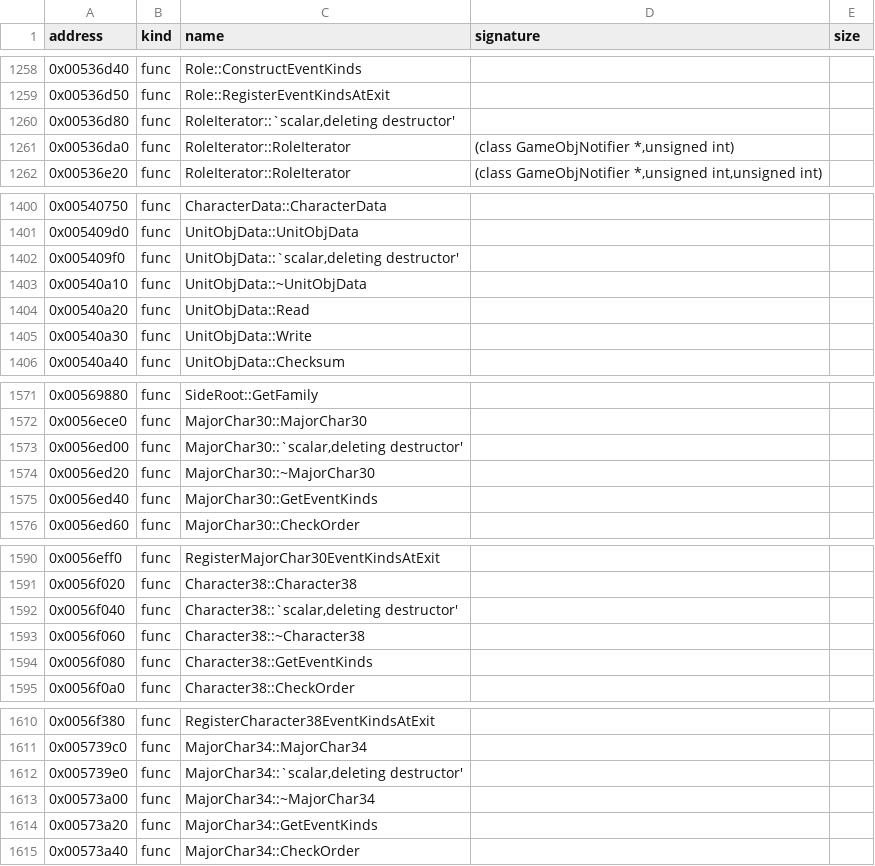
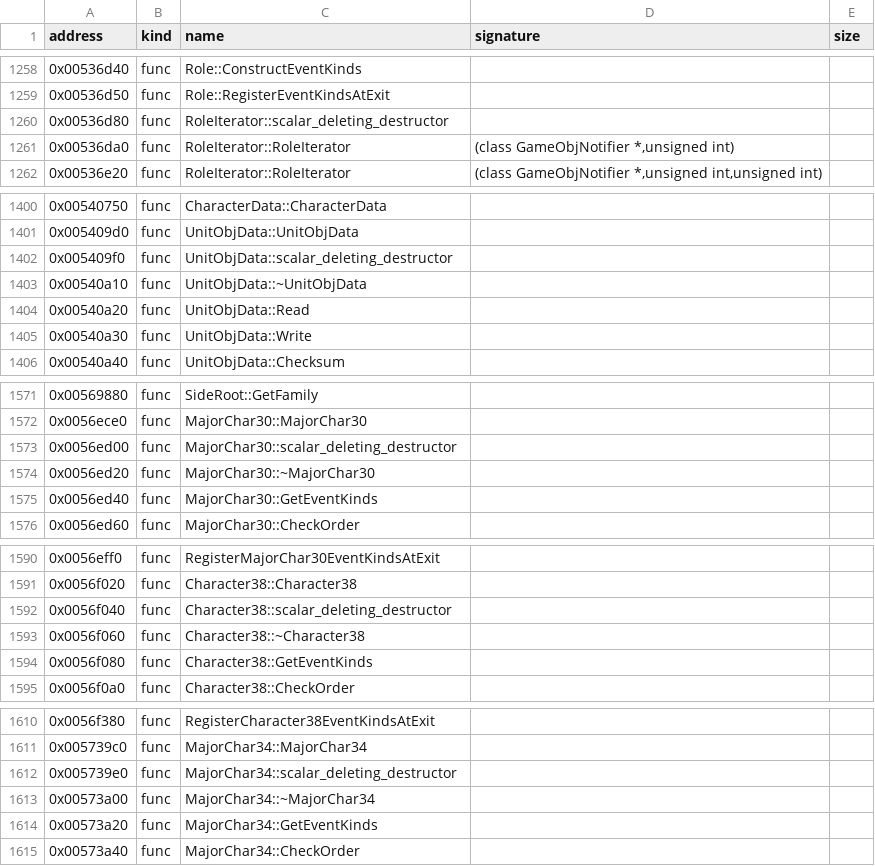
Before and after one commit to bicyclespokesperson/rebellion_modernized, a CSV file: symbols/symbols.csv, drawn as a sheet; only a part is shown, gaps mark what is left out; the diff covers the shown part only.

```diff
--- a/symbols/symbols.csv
+++ b/symbols/symbols.csv
@@ -1259,3 +1259,3 @@ address,kind,name,signature,size
 0x00536d50,func,Role::RegisterEventKindsAtExit,,
-0x00536d80,func,"RoleIterator::`scalar,deleting destructor'",,
+0x00536d80,func,RoleIterator::scalar_deleting_destructor,,
 0x00536da0,func,RoleIterator::RoleIterator,"(class GameObjNotifier *,unsigned int)",
@@ -1401,3 +1401,3 @@ address,kind,name,signature,size
 0x005409d0,func,UnitObjData::UnitObjData,,
-0x005409f0,func,"UnitObjData::`scalar,deleting destructor'",,
+0x005409f0,func,UnitObjData::scalar_deleting_destructor,,
 0x00540a10,func,UnitObjData::~UnitObjData,,
@@ -1572,3 +1572,3 @@ address,kind,name,signature,size
 0x0056ece0,func,MajorChar30::MajorChar30,,
-0x0056ed00,func,"MajorChar30::`scalar,deleting destructor'",,
+0x0056ed00,func,MajorChar30::scalar_deleting_destructor,,
 0x0056ed20,func,MajorChar30::~MajorChar30,,
@@ -1591,3 +1591,3 @@ address,kind,name,signature,size
 0x0056f020,func,Character38::Character38,,
-0x0056f040,func,"Character38::`scalar,deleting destructor'",,
+0x0056f040,func,Character38::scalar_deleting_destructor,,
 0x0056f060,func,Character38::~Character38,,
@@ -1611,3 +1611,3 @@ address,kind,name,signature,size
 0x005739c0,func,MajorChar34::MajorChar34,,
-0x005739e0,func,"MajorChar34::`scalar,deleting destructor'",,
+0x005739e0,func,MajorChar34::scalar_deleting_destructor,,
 0x00573a00,func,MajorChar34::~MajorChar34,,
```
Also changed, not shown: 12 edited cells elsewhere in this file, 2 other files.
